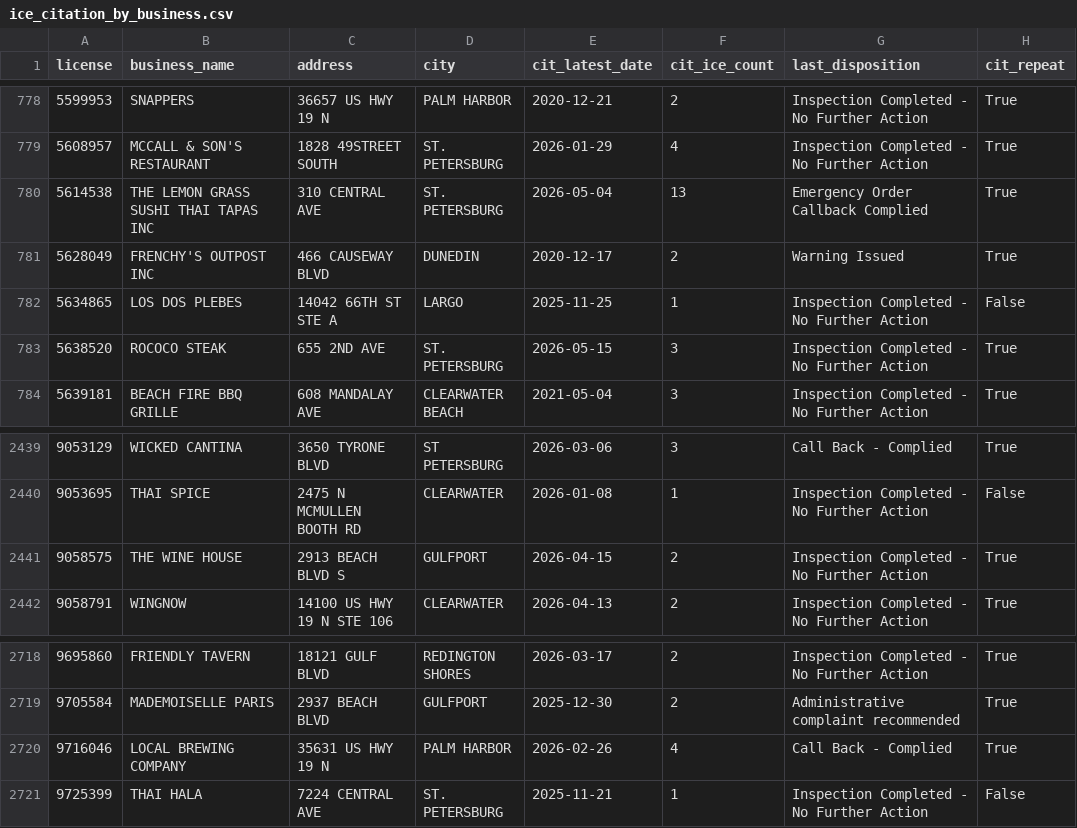
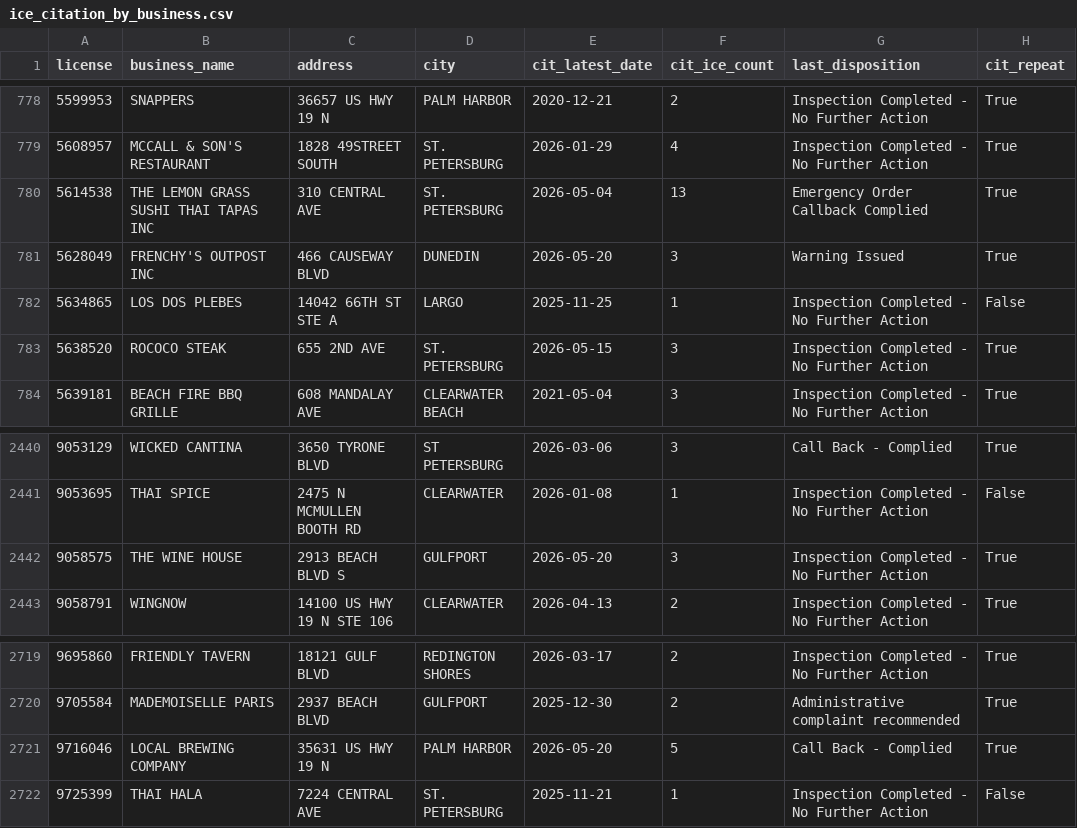
Before and after one commit to pinellasiceco/Pinellasiceco, a CSV file: ice_citation_by_business.csv, drawn as a sheet; only a part is shown, gaps mark what is left out; addresses are those after the commit; the diff covers the shown part only; the diff names each change by its address in the sheet, - before the commit and + after, or states it on an @@ line.

```diff
--- a/ice_citation_by_business.csv
+++ b/ice_citation_by_business.csv
-E781 (cit_latest_date): 2020-12-17
+E781 (cit_latest_date): 2026-05-20
-F781 (cit_ice_count): 2
+F781 (cit_ice_count): 3
-E2442 (cit_latest_date): 2026-04-15
+E2442 (cit_latest_date): 2026-05-20
-F2442 (cit_ice_count): 2
+F2442 (cit_ice_count): 3
-E2721 (cit_latest_date): 2026-02-26
+E2721 (cit_latest_date): 2026-05-20
-F2721 (cit_ice_count): 4
+F2721 (cit_ice_count): 5
```
Also changed, not shown: 2 added rows and 26 edited cells elsewhere in this file, 5 other files.
